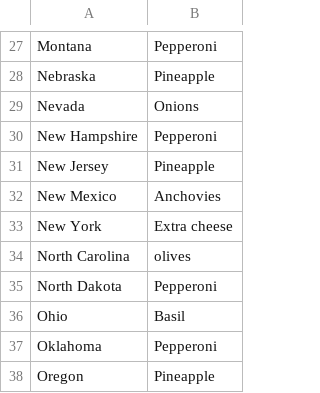
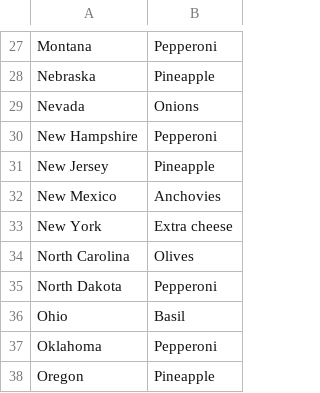
Before and after one commit to wipa12/Tastesbystate, a CSV file: toppingbystate.csv, drawn as a sheet; only a part is shown, gaps mark what is left out.

```diff
--- a/toppingbystate.csv
+++ b/toppingbystate.csv
@@ -33,3 +33,3 @@ New Mexico,Anchovies
 New York,Extra cheese
-North Carolina,olives
+North Carolina,Olives
 North Dakota,Pepperoni
```
Also changed, not shown: 1 other file.
